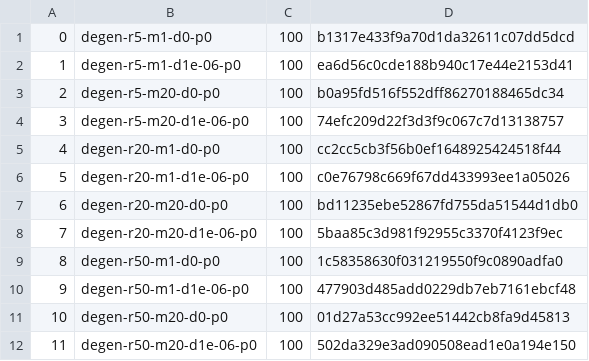
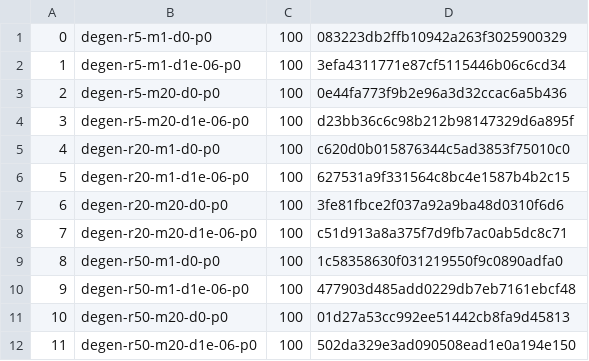
Before and after one commit to Realosunboy6/ncm-exact-benchmark, a TSV file: data/canonical_n100/manifest.tsv, drawn as a sheet.

```diff
--- a/data/canonical_n100/manifest.tsv
+++ b/data/canonical_n100/manifest.tsv
@@ -1,9 +1,9 @@
-0	degen-r5-m1-d0-p0	100	b1317e433f9a70d1da32611c07dd5dcd
-1	degen-r5-m1-d1e-06-p0	100	ea6d56c0cde188b940c17e44e2153d41
-2	degen-r5-m20-d0-p0	100	b0a95fd516f552dff86270188465dc34
-3	degen-r5-m20-d1e-06-p0	100	74efc209d22f3d3f9c067c7d13138757
-4	degen-r20-m1-d0-p0	100	cc2cc5cb3f56b0ef1648925424518f44
-5	degen-r20-m1-d1e-06-p0	100	c0e76798c669f67dd433993ee1a05026
-6	degen-r20-m20-d0-p0	100	bd11235ebe52867fd755da51544d1db0
-7	degen-r20-m20-d1e-06-p0	100	5baa85c3d981f92955c3370f4123f9ec
+0	degen-r5-m1-d0-p0	100	083223db2ffb10942a263f3025900329
+1	degen-r5-m1-d1e-06-p0	100	3efa4311771e87cf5115446b06c6cd34
+2	degen-r5-m20-d0-p0	100	0e44fa773f9b2e96a3d32ccac6a5b436
+3	degen-r5-m20-d1e-06-p0	100	d23bb36c6c98b212b98147329d6a895f
+4	degen-r20-m1-d0-p0	100	c620d0b015876344c5ad3853f75010c0
+5	degen-r20-m1-d1e-06-p0	100	627531a9f331564c8bc4e1587b4b2c15
+6	degen-r20-m20-d0-p0	100	3fe81fbce2f037a92a9ba48d0310f6d6
+7	degen-r20-m20-d1e-06-p0	100	c51d913a8a375f7d9fb7ac0ab5dc8c71
 8	degen-r50-m1-d0-p0	100	1c58358630f031219550f9c0890adfa0
```
Also changed, not shown: 25 other files.
